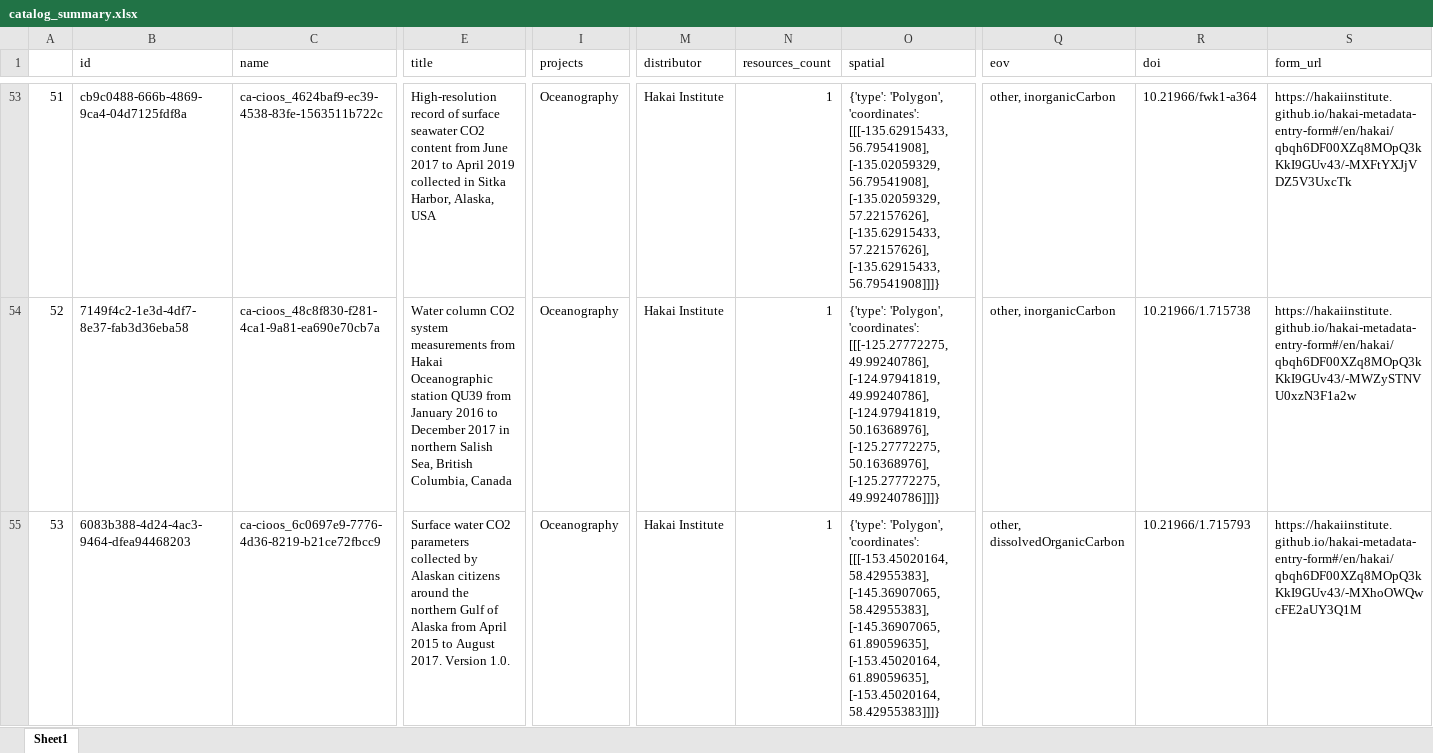
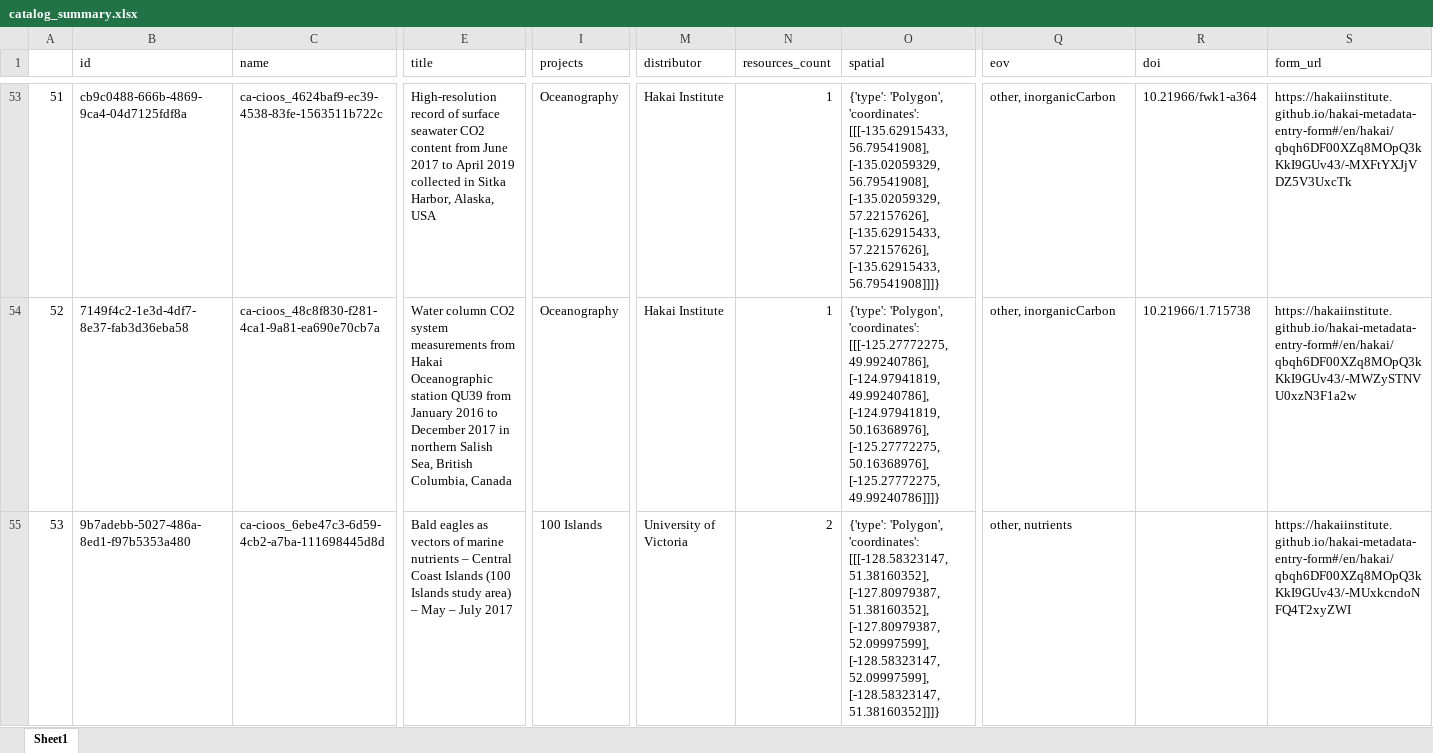
Before and after one commit to HakaiInstitute/hakai-ckan-records-checks, an Excel workbook: docs/catalog_summary.xlsx, sheet Sheet1, drawn as a sheet; only a part is shown, gaps mark what is left out; values as stored, in another font and other column widths than the file's, no borders; the diff covers the shown part only; the diff names each change by its address in the sheet, - before the commit and + after, or states it on an @@ line.

```diff
--- a/docs/catalog_summary.xlsx (sheet Sheet1)
+++ b/docs/catalog_summary.xlsx (sheet Sheet1)
-B55 (id): 6083b388-4d24-4ac3-9464-dfea94468203
+B55 (id): 9b7adebb-5027-486a-8ed1-f97b5353a480
-C55 (name): ca-cioos_6c0697e9-7776-4d36-8219-b21ce72fbcc9
+C55 (name): ca-cioos_6ebe47c3-6d59-4cb2-a7ba-111698445d8d
-E55 (title): Surface water CO2 parameters collected by Alaskan citizens around the northern Gulf of Alaska from April 2015 to August 2017. Version 1.0.
+E55 (title): Bald eagles as vectors of marine nutrients – Central Coast Islands (100 Islands study area) – May – July 2017
-I55 (projects): Oceanography
+I55 (projects): 100 Islands
-M55 (distributor): Hakai Institute
+M55 (distributor): University of Victoria
-N55 (resources_count): 1
+N55 (resources_count): 2
-O55 (spatial): …'Polygon', 'coordinates': [[[-153.45020164, 58.42955383], [-145.36907065, 58.42955383], [-145.36907065, 61.89059635], [-153.45020164, 61.89059635], [-153.45020164, 58.42955383]]]}
+O55 (spatial): …'Polygon', 'coordinates': [[[-128.58323147, 51.38160352], [-127.80979387, 51.38160352], [-127.80979387, 52.09997599], [-128.58323147, 52.09997599], [-128.58323147, 51.38160352]]]}
-Q55 (eov): other, dissolvedOrganicCarbon
+Q55 (eov): other, nutrients
-R55 (doi): 10.21966/1.715793
+R55 (doi): (empty)
-S55 (form_url): https://hakaiinstitute.github.io/hakai-metadata-entry-form#/en/hakai/qbqh6DF00XZq8MOpQ3kKkI9GUv43/-MXhoOWQwcFE2aUY3Q1M
+S55 (form_url): https://hakaiinstitute.github.io/hakai-metadata-entry-form#/en/hakai/qbqh6DF00XZq8MOpQ3kKkI9GUv43/-MUxkcndoNFQ4T2xyZWI
```
Also changed, not shown: 209 edited cells elsewhere in this sheet, docs/issues_list.xlsx, 28 other files.
